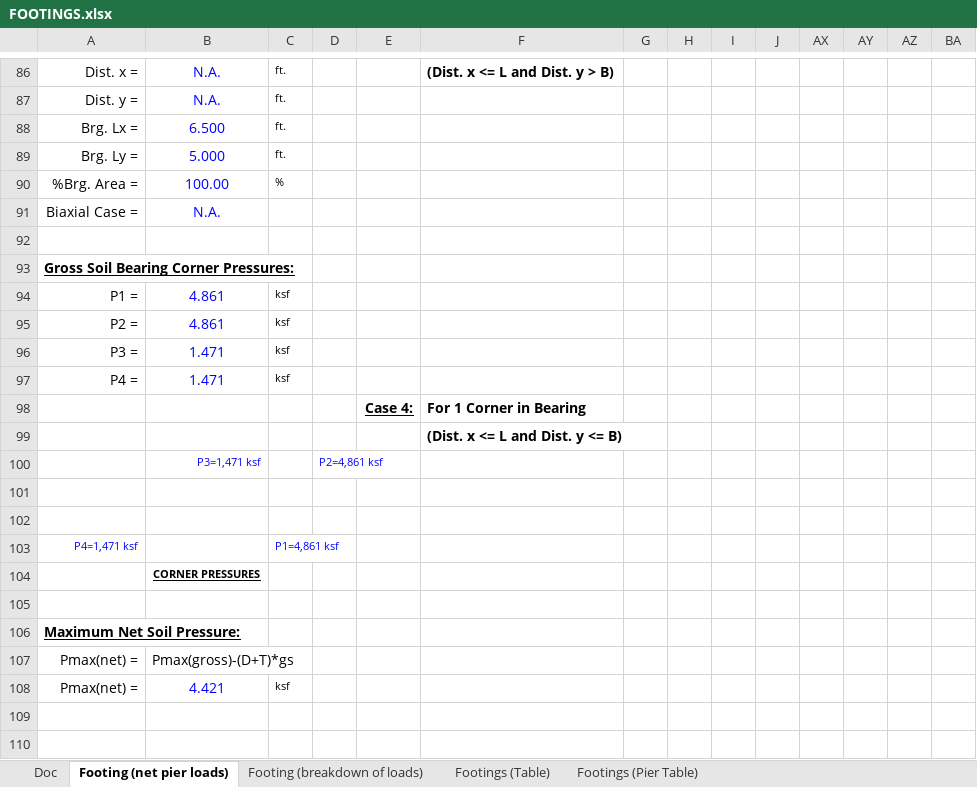
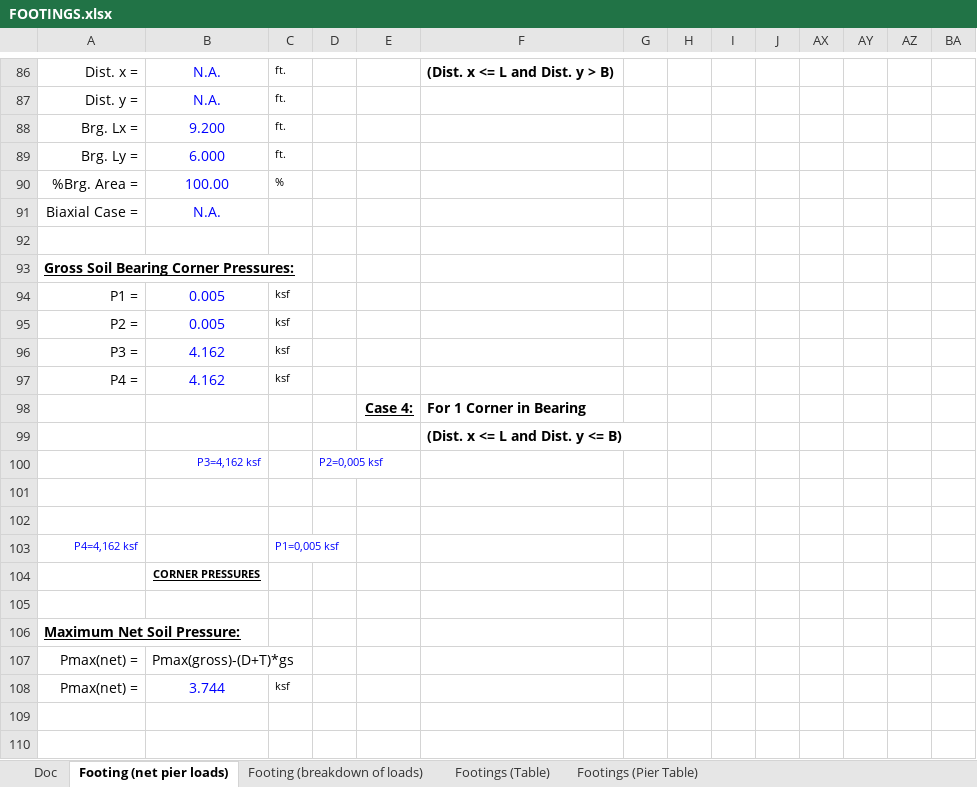
Before and after one commit to bausk/IPythonAnalyst, an Excel workbook: Sources/FOOTINGS.xlsx, sheet Footing (net pier loads), drawn as a sheet; only a part is shown, gaps mark what is left out; values as stored, in another font and other column widths than the file's, no borders; charts and pictures and conditional formats not drawn; removed rows and columns are numbered as before the commit, all else as after; rows hold the shown columns only; the diff covers the shown part only; the diff names each change by its address in the sheet, - before the commit and + after, or states it on an @@ line.

```diff
--- a/Sources/FOOTINGS.xlsx (sheet Footing (net pier loads))
+++ b/Sources/FOOTINGS.xlsx (sheet Footing (net pier loads))
-B88: 6.500
+B88: 9.200
-B89: 5.000
+B89: 6.000
-B94:B95: 4.861
+B94:B95: 0.005
-B96:B97: 1.471
+B96:B97: 4.162
-row 100:  | P3=1,471 ksf |  | P2=4,861 ksf
+row 100:  | P3=4,162 ksf |  | P2=0,005 ksf
-row 103: P4=1,471 ksf |  | P1=4,861 ksf
+row 103: P4=4,162 ksf |  | P1=0,005 ksf
-B108: 4.421
+B108: 3.744
```
Also changed, not shown: 4 added rows, 4 removed rows and 45 edited cells elsewhere in this sheet, hidden cells, charts or pictures, 6 other files.
